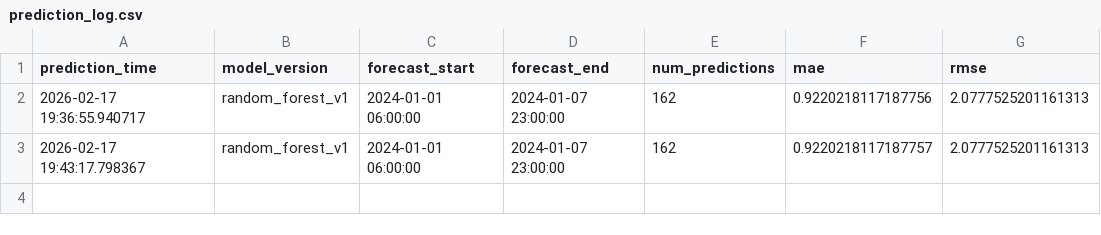
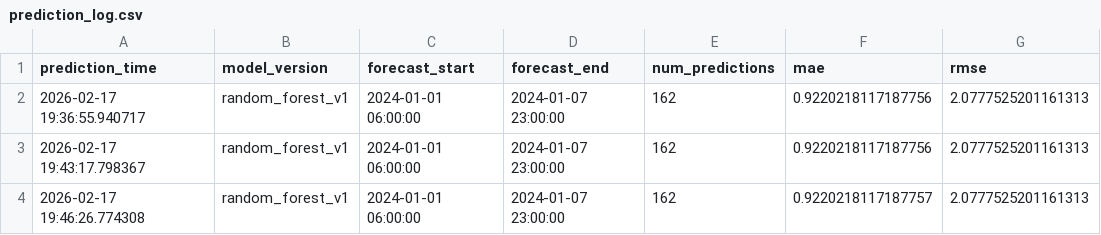
Before and after one commit to Deepanshu-Nst/solar-forecasting-ml, a CSV file: logs/prediction_log.csv, drawn as a sheet.

```diff
--- a/logs/prediction_log.csv
+++ b/logs/prediction_log.csv
@@ -2,2 +2,3 @@ prediction_time,model_version,forecast_start,forecast_end,num_predictions,mae,rm
 2026-02-17 19:36:55.940717,random_forest_v1,2024-01-01 06:00:00,2024-01-07 23:00:00,162,0.9220218117187756,2.0777525201161313
-2026-02-17 19:43:17.798367,random_forest_v1,2024-01-01 06:00:00,2024-01-07 23:00:00,162,0.9220218117187757,2.0777525201161313
+2026-02-17 19:43:17.798367,random_forest_v1,2024-01-01 06:00:00,2024-01-07 23:00:00,162,0.9220218117187756,2.0777525201161313
+2026-02-17 19:46:26.774308,random_forest_v1,2024-01-01 06:00:00,2024-01-07 23:00:00,162,0.9220218117187757,2.0777525201161313
```
Also changed, not shown: 1 other file.
